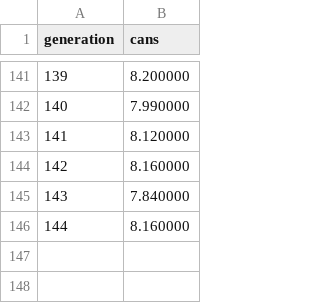
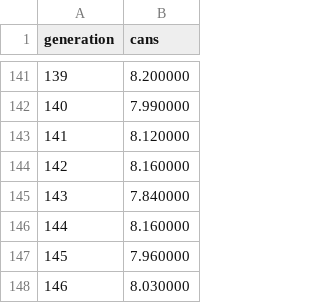
Before and after one commit to katsob/evolution, a CSV file: 2019-04-11T20:52:15/learn_curve.csv, drawn as a sheet; only a part is shown, gaps mark what is left out.

```diff
--- a/2019-04-11T20:52:15/learn_curve.csv
+++ b/2019-04-11T20:52:15/learn_curve.csv
@@ -146 +146,3 @@ generation, cans
 144, 8.160000
+145, 7.960000
+146, 8.030000
```
Also changed, not shown: 1 other file.
